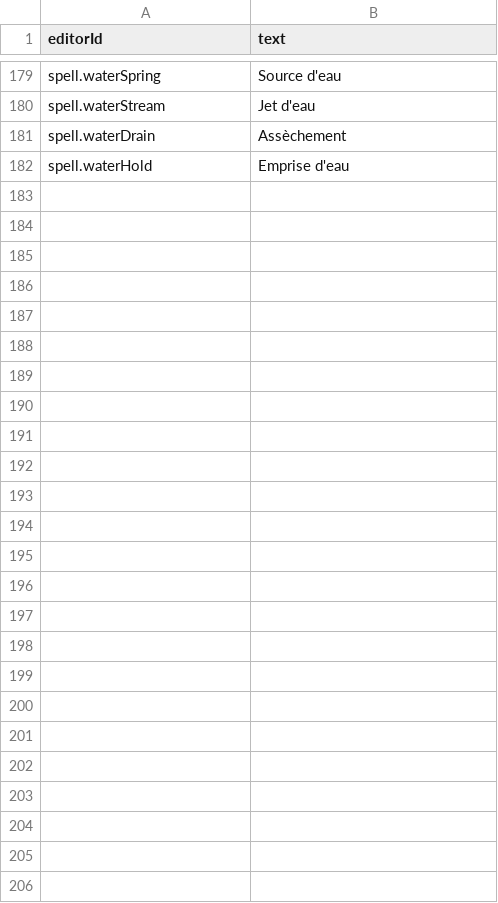
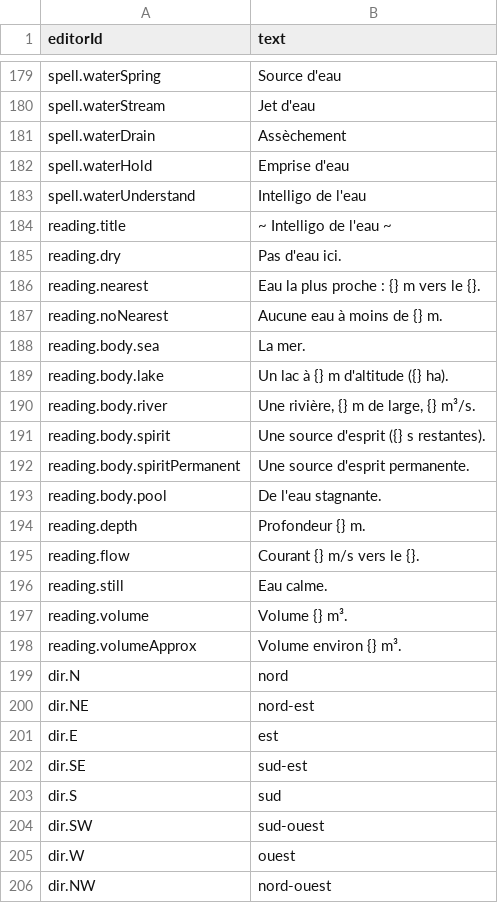
Before and after one commit to Gaetz/meadows, a CSV file: game/data/base/text-fr.csv, drawn as a sheet; only a part is shown, gaps mark what is left out.

```diff
--- a/game/data/base/text-fr.csv
+++ b/game/data/base/text-fr.csv
@@ -182 +182,25 @@ spell.waterDrain,Assèchement
 spell.waterHold,Emprise d'eau
+spell.waterUnderstand,Intelligo de l'eau
+reading.title,~ Intelligo de l'eau ~
+reading.dry,Pas d'eau ici.
+reading.nearest,Eau la plus proche : {} m vers le {}.
+reading.noNearest,Aucune eau à moins de {} m.
+reading.body.sea,La mer.
+reading.body.lake,Un lac à {} m d'altitude ({} ha).
+reading.body.river,"Une rivière, {} m de large, {} m³/s."
+reading.body.spirit,Une source d'esprit ({} s restantes).
+reading.body.spiritPermanent,Une source d'esprit permanente.
+reading.body.pool,De l'eau stagnante.
+reading.depth,Profondeur {} m.
+reading.flow,Courant {} m/s vers le {}.
+reading.still,Eau calme.
+reading.volume,Volume {} m³.
+reading.volumeApprox,Volume environ {} m³.
+dir.N,nord
+dir.NE,nord-est
+dir.E,est
+dir.SE,sud-est
+dir.S,sud
+dir.SW,sud-ouest
+dir.W,ouest
+dir.NW,nord-ouest
```
Also changed, not shown: game/data/base/text-en.csv, 19 other files.
